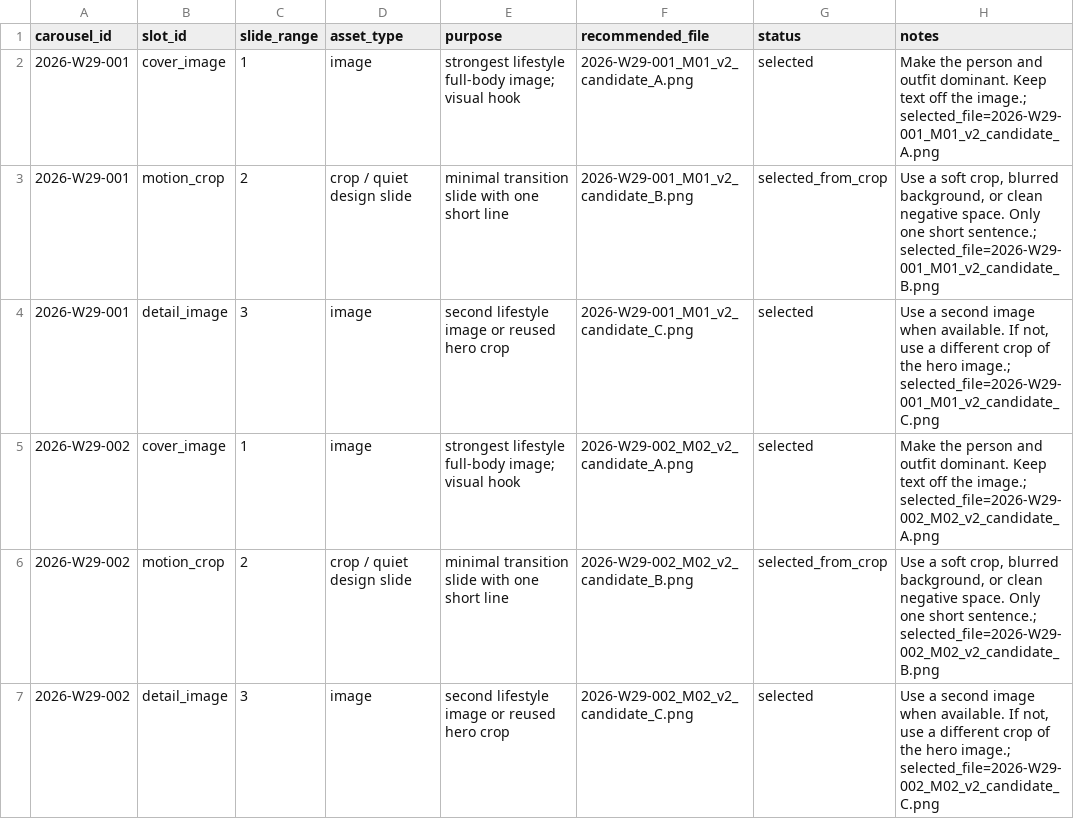
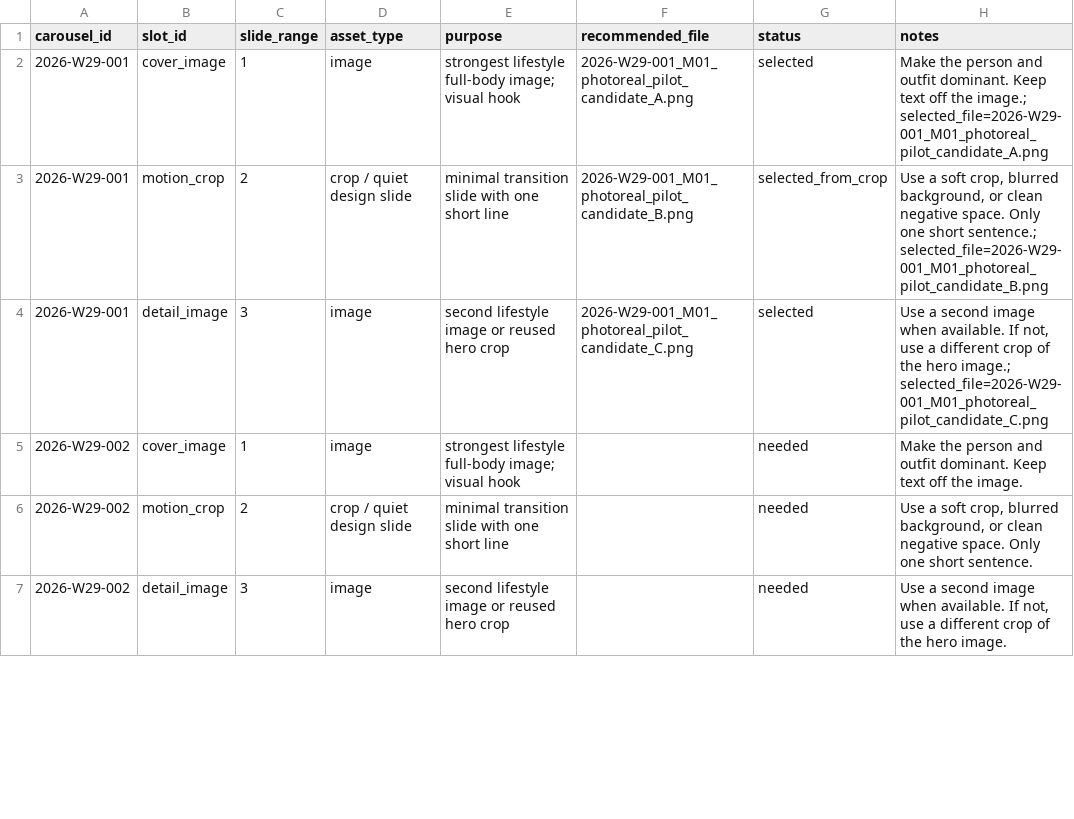
Before and after one commit to fcsh1526/codex-fittingrooom, a CSV file: 10_automation/runs/2026-W29/canva_asset_slots.csv, drawn as a sheet; only a part is shown; the diff covers the shown part only.

```diff
--- a/10_automation/runs/2026-W29/canva_asset_slots.csv
+++ b/10_automation/runs/2026-W29/canva_asset_slots.csv
@@ -1,7 +1,7 @@
 carousel_id,slot_id,slide_range,asset_type,purpose,recommended_file,status,notes
-2026-W29-001,cover_image,1,image,strongest lifestyle full-body image; visual hook,2026-W29-001_M01_v2_candidate_A.png,selected,Make the person and outfit dominant. Keep text off the image.; selected_file=2026-W29-001_M01_v2_candidate_A.png
-2026-W29-001,motion_crop,2,crop / quiet design slide,minimal transition slide with one short line,2026-W29-001_M01_v2_candidate_B.png,selected_from_crop,"Use a soft crop, blurred background, or clean negative space. Only one short sentence.; selected_file=2026-W29-001_M01_v2_candidate_B.png"
-2026-W29-001,detail_image,3,image,second lifestyle image or reused hero crop,2026-W29-001_M01_v2_candidate_C.png,selected,"Use a second image when available. If not, use a different crop of the hero image.; selected_file=2026-W29-001_M01_v2_candidate_C.png"
-2026-W29-002,cover_image,1,image,strongest lifestyle full-body image; visual hook,2026-W29-002_M02_v2_candidate_A.png,selected,Make the person and outfit dominant. Keep text off the image.; selected_file=2026-W29-002_M02_v2_candidate_A.png
-2026-W29-002,motion_crop,2,crop / quiet design slide,minimal transition slide with one short line,2026-W29-002_M02_v2_candidate_B.png,selected_from_crop,"Use a soft crop, blurred background, or clean negative space. Only one short sentence.; selected_file=2026-W29-002_M02_v2_candidate_B.png"
-2026-W29-002,detail_image,3,image,second lifestyle image or reused hero crop,2026-W29-002_M02_v2_candidate_C.png,selected,"Use a second image when available. If not, use a different crop of the hero image.; selected_file=2026-W29-002_M02_v2_candidate_C.png"
+2026-W29-001,cover_image,1,image,strongest lifestyle full-body image; visual hook,2026-W29-001_M01_photoreal_pilot_candidate_A.png,selected,Make the person and outfit dominant. Keep text off the image.; selected_file=2026-W29-001_M01_photoreal_pilot_candidate_A.png
+2026-W29-001,motion_crop,2,crop / quiet design slide,minimal transition slide with one short line,2026-W29-001_M01_photoreal_pilot_candidate_B.png,selected_from_crop,"Use a soft crop, blurred background, or clean negative space. Only one short sentence.; selected_file=2026-W29-001_M01_photoreal_pilot_candidate_B.png"
+2026-W29-001,detail_image,3,image,second lifestyle image or reused hero crop,2026-W29-001_M01_photoreal_pilot_candidate_C.png,selected,"Use a second image when available. If not, use a different crop of the hero image.; selected_file=2026-W29-001_M01_photoreal_pilot_candidate_C.png"
+2026-W29-002,cover_image,1,image,strongest lifestyle full-body image; visual hook,,needed,Make the person and outfit dominant. Keep text off the image.
+2026-W29-002,motion_crop,2,crop / quiet design slide,minimal transition slide with one short line,,needed,"Use a soft crop, blurred background, or clean negative space. Only one short sentence."
+2026-W29-002,detail_image,3,image,second lifestyle image or reused hero crop,,needed,"Use a second image when available. If not, use a different crop of the hero image."
```
Also changed, not shown: 27 edited cells elsewhere in this file, 10_automation/PUBLISH_QUEUE.csv, 10_automation/runs/2026-W29/codex_asset_selection.csv, 39 other files.
